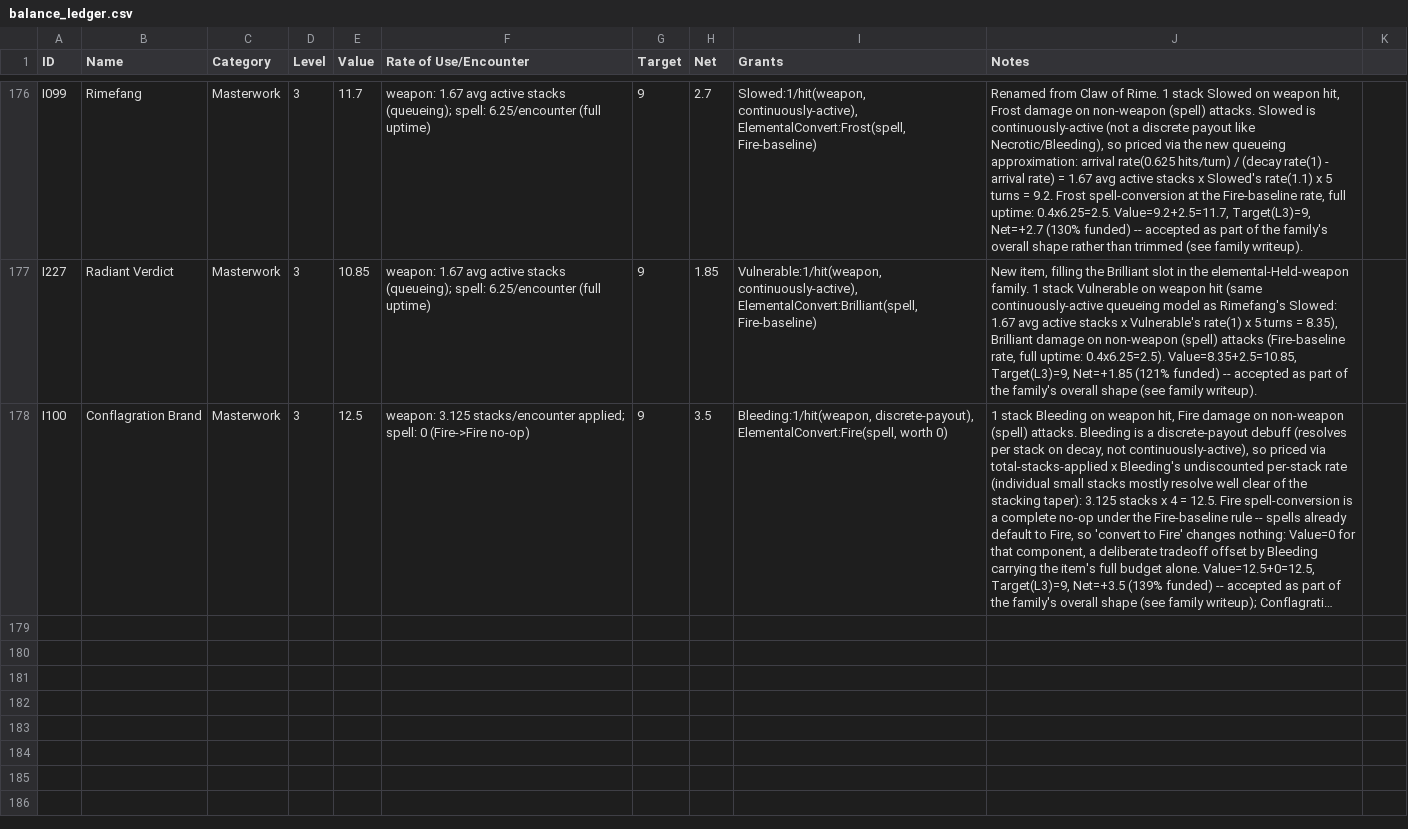
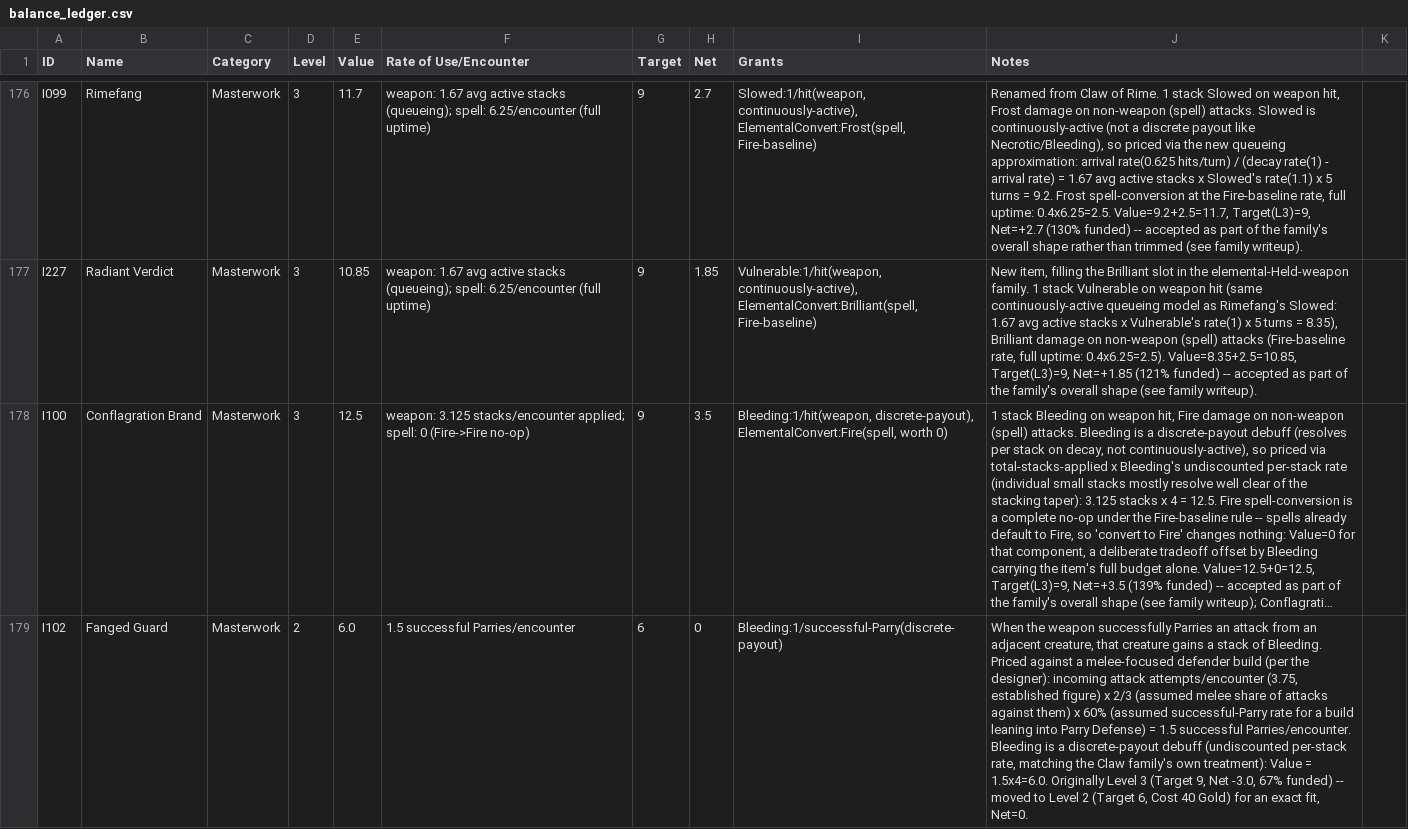
Before and after one commit to sessorach/flagonquest, a CSV file: design/balance_ledger.csv, drawn as a sheet; only a part is shown, gaps mark what is left out; long unchanged cells end in …; the diff names each change by its address in the sheet, - before the commit and + after, or states it on an @@ line.

```diff
--- a/design/balance_ledger.csv
+++ b/design/balance_ledger.csv
+row 179: I102 | Fanged Guard | Masterwork | 2 | 6.0 | 1.5 successful Parries/encounter | 6 | 0 | Bleeding:1/successful-Parry(discrete-payout) | When the weapon successfully Parries an attack from an adjacent creature, that creature gains a stack of Bleeding. Priced against a melee-focused defender build (per the designer): incoming attack attempts/encounter (3.75, established figure) x 2/3 (assumed melee share of attacks against them) x 60% (assumed successful-Parry rate for a build leaning into Parry Defense) = 1.5 successful Parries/encounter. Bleeding is a discrete-payout debuff (undiscounted per-stack rate, matching the Claw family's own treatment): Value = 1.5x4=6.0. Originally Level 3 (Target 9, Net -3.0, 67% funded) -- moved to Level 2 (Target 6, Cost 40 Gold) for an exact fit, Net=0.
```
Also changed, not shown: scripts/items.csv, 3 other files.
